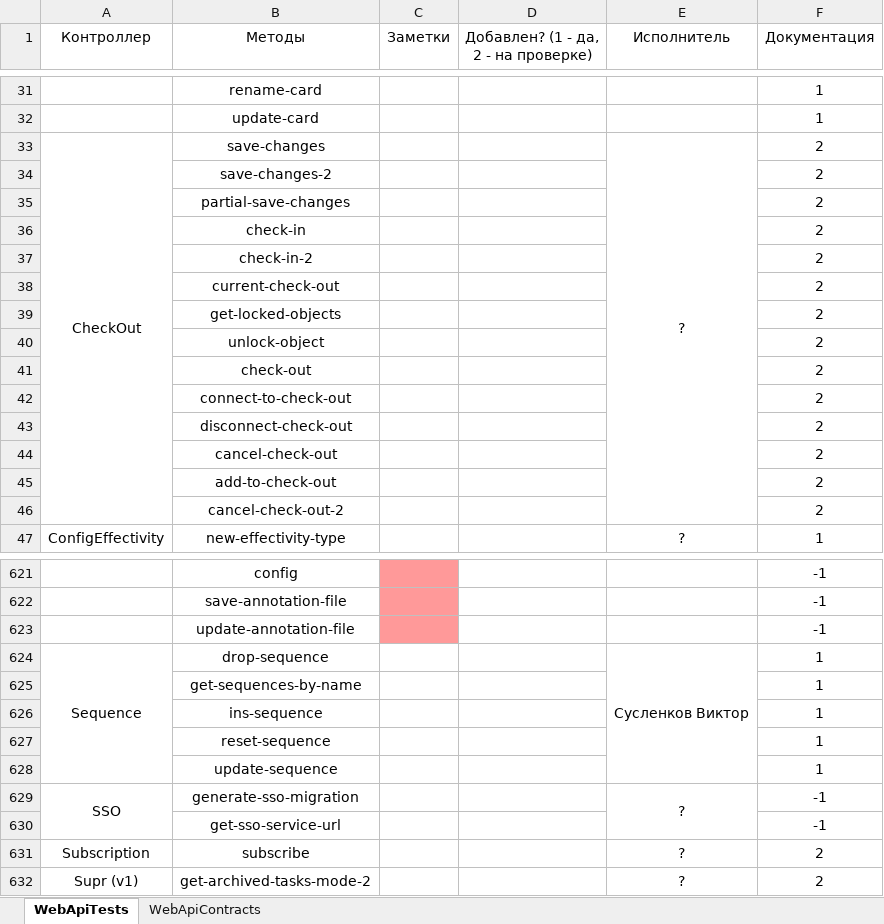
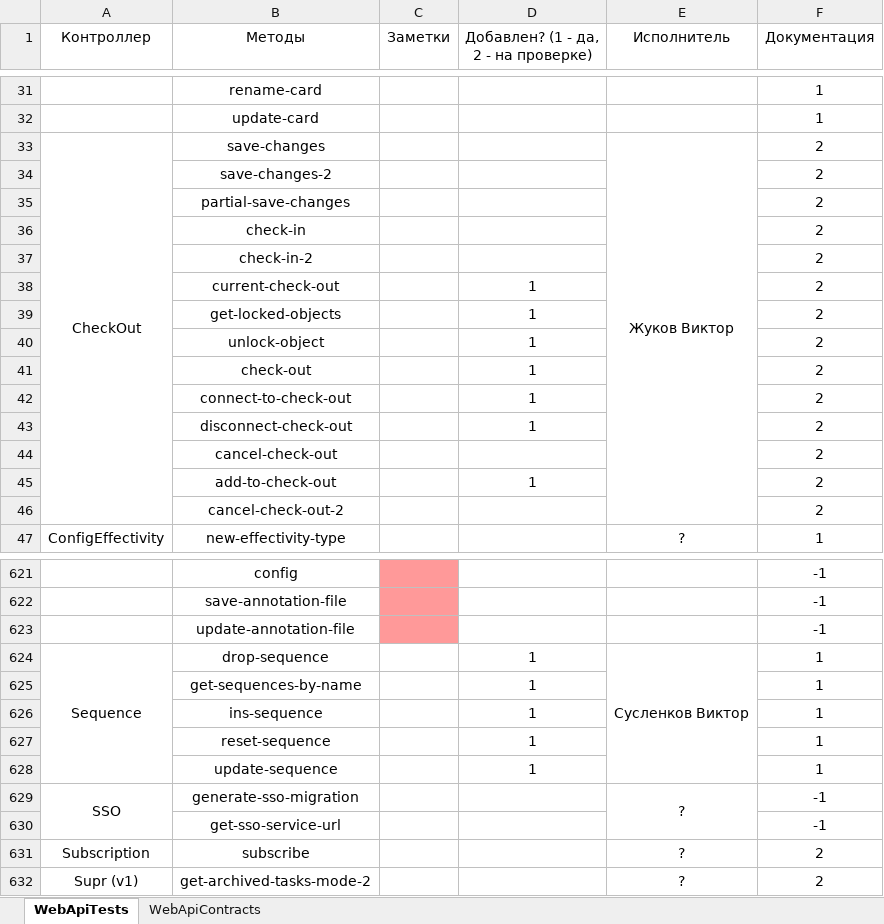
Before and after one commit to ZhukovIt/Ascon_Documents, an Excel workbook: Тесты Web Api.xlsx, sheet WebApiTests, drawn as a sheet; only a part is shown, gaps mark what is left out; values as stored, in another font and other column widths than the file's, no borders; conditional formats not drawn; the diff names each change by its address in the sheet, - before the commit and + after, or states it on an @@ line.

Commit message:
+Изменения

```diff
--- a/Тесты Web Api.xlsx (sheet WebApiTests)
+++ b/Тесты Web Api.xlsx (sheet WebApiTests)
-E33 (Исполнитель): ?
+E33 (Исполнитель): Жуков Виктор
-D38:D43: (empty)
+D38:D43: 1
-D45: (empty)
+D45: 1
-D624:D628: (empty)
+D624:D628: 1
```
